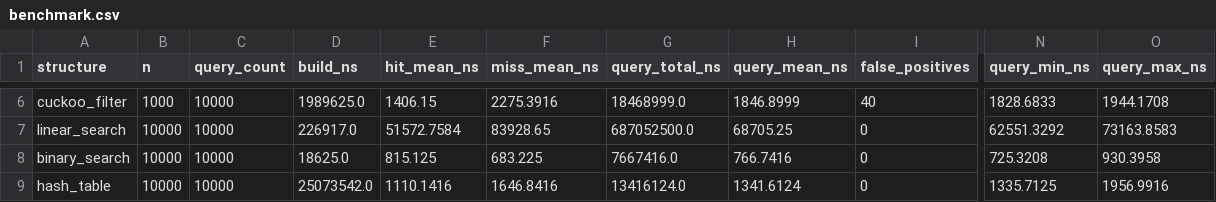
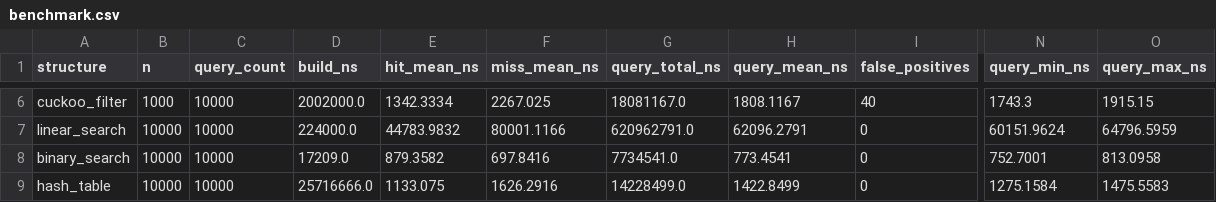
Before and after one commit to humb1e1989/login-checker-bloom-cuckoo, a CSV file: results/benchmark.csv, drawn as a sheet; only a part is shown, gaps mark what is left out; the diff covers the shown part only; the diff names each change by its address in the sheet, - before the commit and + after, or states it on an @@ line.

```diff
--- a/results/benchmark.csv
+++ b/results/benchmark.csv
-D6 (build_ns): 1989625.0
+D6 (build_ns): 2002000.0
-E6 (hit_mean_ns): 1406.15
+E6 (hit_mean_ns): 1342.3334
-F6 (miss_mean_ns): 2275.3916
+F6 (miss_mean_ns): 2267.025
-G6 (query_total_ns): 18468999.0
+G6 (query_total_ns): 18081167.0
-H6 (query_mean_ns): 1846.8999
+H6 (query_mean_ns): 1808.1167
-N6 (query_min_ns): 1828.6833
+N6 (query_min_ns): 1743.3
-O6 (query_max_ns): 1944.1708
+O6 (query_max_ns): 1915.15
-D7 (build_ns): 226917.0
+D7 (build_ns): 224000.0
-E7 (hit_mean_ns): 51572.7584
+E7 (hit_mean_ns): 44783.9832
-F7 (miss_mean_ns): 83928.65
+F7 (miss_mean_ns): 80001.1166
-G7 (query_total_ns): 687052500.0
+G7 (query_total_ns): 620962791.0
-H7 (query_mean_ns): 68705.25
+H7 (query_mean_ns): 62096.2791
-N7 (query_min_ns): 62551.3292
+N7 (query_min_ns): 60151.9624
-O7 (query_max_ns): 73163.8583
+O7 (query_max_ns): 64796.5959
-D8 (build_ns): 18625.0
+D8 (build_ns): 17209.0
-E8 (hit_mean_ns): 815.125
+E8 (hit_mean_ns): 879.3582
-F8 (miss_mean_ns): 683.225
+F8 (miss_mean_ns): 697.8416
-G8 (query_total_ns): 7667416.0
+G8 (query_total_ns): 7734541.0
-H8 (query_mean_ns): 766.7416
+H8 (query_mean_ns): 773.4541
-N8 (query_min_ns): 725.3208
+N8 (query_min_ns): 752.7001
-O8 (query_max_ns): 930.3958
+O8 (query_max_ns): 813.0958
-D9 (build_ns): 25073542.0
+D9 (build_ns): 25716666.0
-E9 (hit_mean_ns): 1110.1416
+E9 (hit_mean_ns): 1133.075
-F9 (miss_mean_ns): 1646.8416
+F9 (miss_mean_ns): 1626.2916
-G9 (query_total_ns): 13416124.0
+G9 (query_total_ns): 14228499.0
-H9 (query_mean_ns): 1341.6124
+H9 (query_mean_ns): 1422.8499
-N9 (query_min_ns): 1335.7125
+N9 (query_min_ns): 1275.1584
-O9 (query_max_ns): 1956.9916
+O9 (query_max_ns): 1475.5583
```
Also changed, not shown: 112 edited cells elsewhere in this file, results/benchmark_large.csv, 2 other files.
